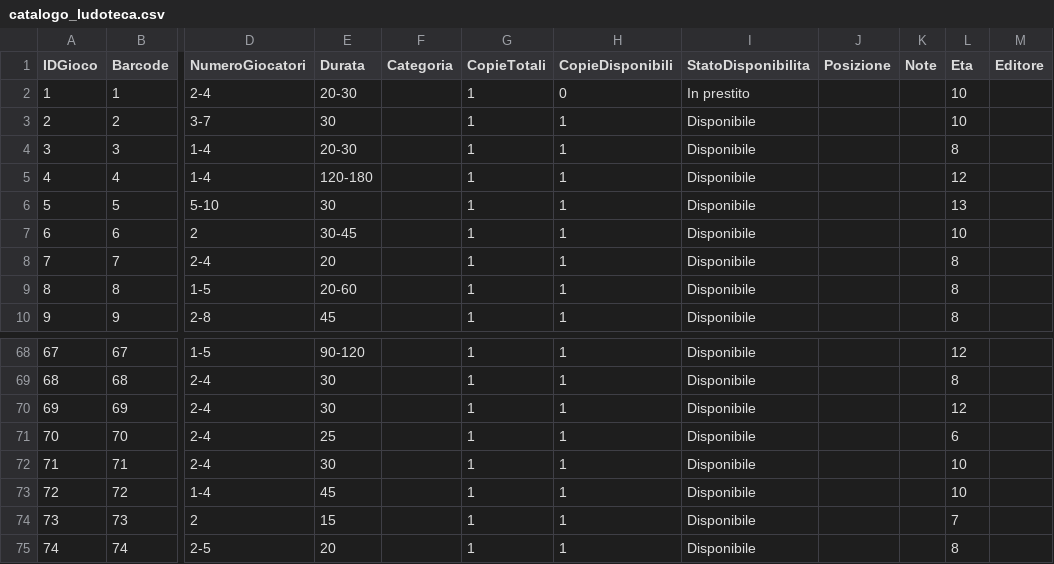
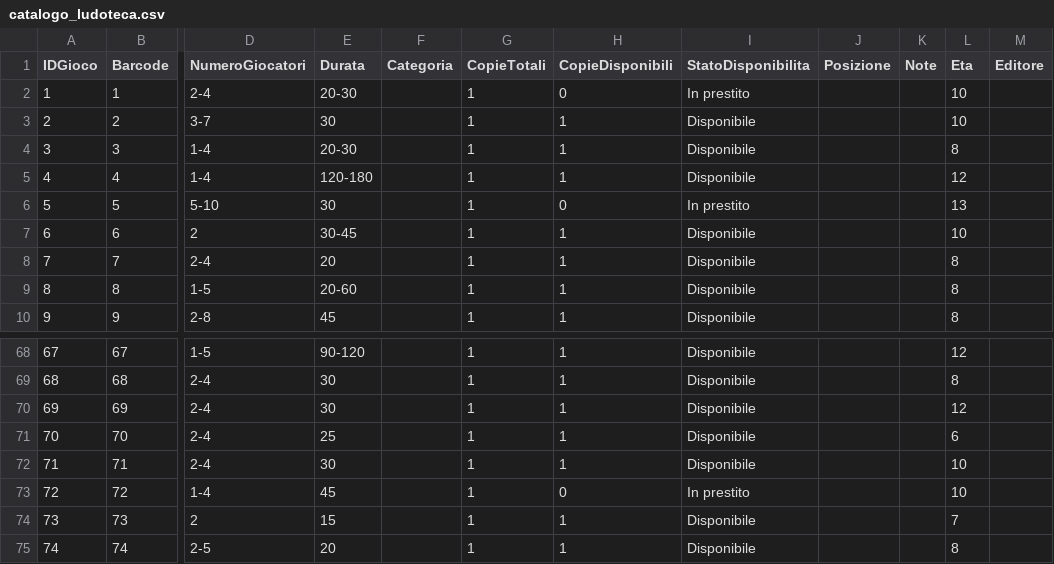
Before and after one commit to sakana2893/Ludoteca-Amarboard, a CSV file: catalogo_ludoteca.csv, drawn as a sheet; only a part is shown, gaps mark what is left out; the diff names each change by its address in the sheet, - before the commit and + after, or states it on an @@ line.

Commit message:
Update catalogo_ludoteca.csv

```diff
--- a/catalogo_ludoteca.csv
+++ b/catalogo_ludoteca.csv
-H6 (CopieDisponibili): 1
+H6 (CopieDisponibili): 0
-I6 (StatoDisponibilita): Disponibile
+I6 (StatoDisponibilita): In prestito
-H73 (CopieDisponibili): 1
+H73 (CopieDisponibili): 0
-I73 (StatoDisponibilita): Disponibile
+I73 (StatoDisponibilita): In prestito
```
